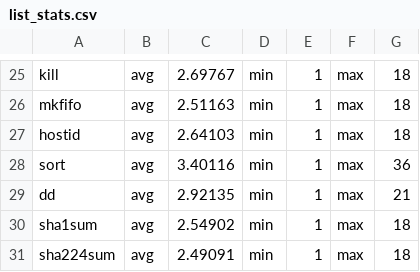
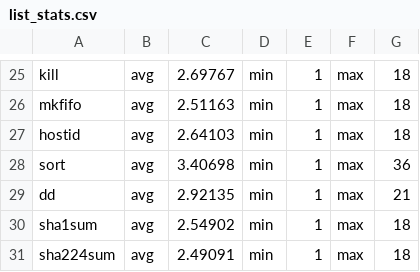
Before and after one commit to dbrumley/recfi, a CSV file: stats/list_stats.csv, drawn as a sheet; only a part is shown, gaps mark what is left out.

```diff
--- a/stats/list_stats.csv
+++ b/stats/list_stats.csv
@@ -27,3 +27,3 @@ mkfifo,avg,2.51163,min,1,max,18,
 hostid,avg,2.64103,min,1,max,18,
-sort,avg,3.40116,min,1,max,36,
+sort,avg,3.40698,min,1,max,36,
 dd,avg,2.92135,min,1,max,21,
```
Also changed, not shown: stats/merge_stats.csv.
